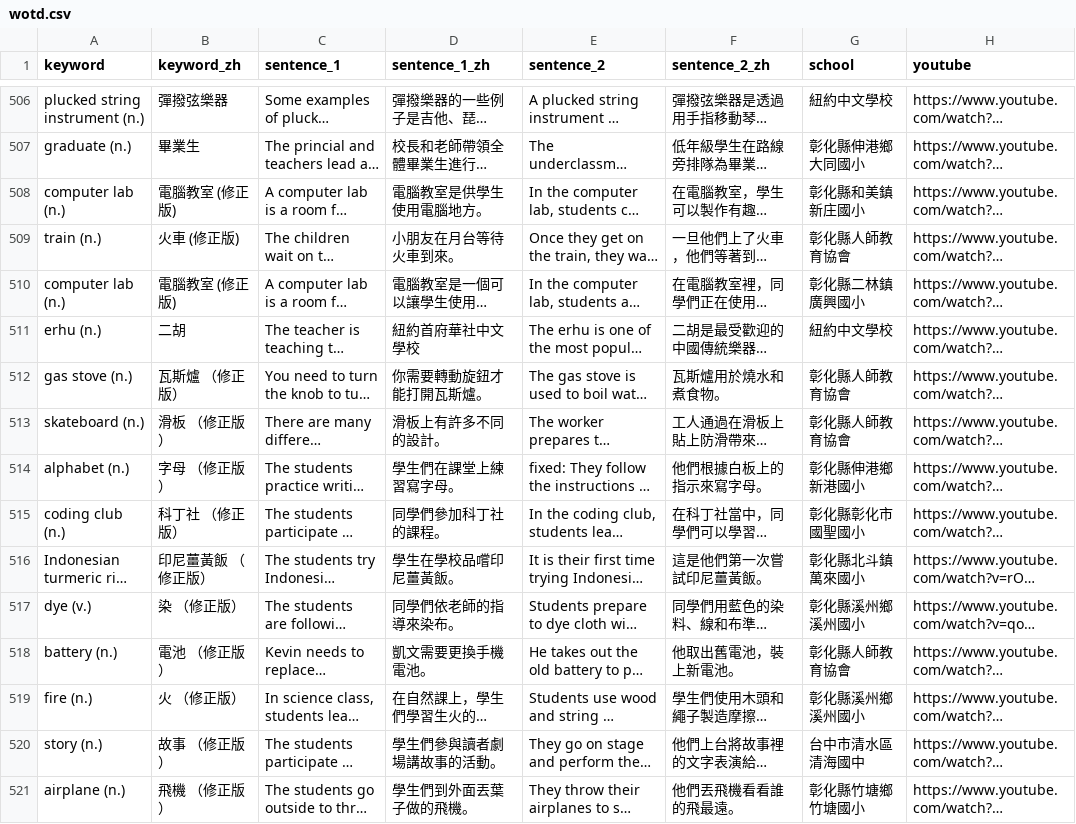
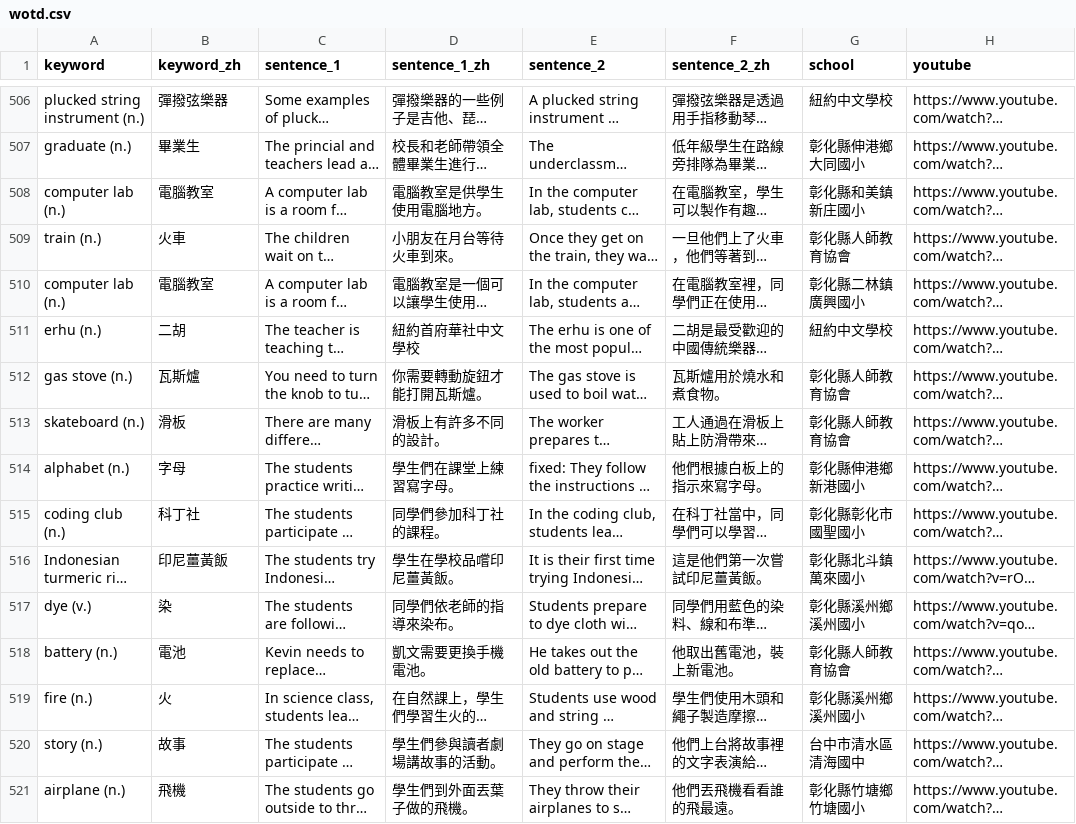
Before and after one commit to lukelin7429/changhua-bilingual, a CSV file: data/wotd.csv, drawn as a sheet; only a part is shown, gaps mark what is left out; long unchanged cells end in …; the diff covers the shown part only; the diff names each change by its address in the sheet, - before the commit and + after, or states it on an @@ line.

```diff
--- a/data/wotd.csv
+++ b/data/wotd.csv
-B508 (keyword_zh): 電腦教室 (修正版)
+B508 (keyword_zh): 電腦教室
-B509 (keyword_zh): 火車 (修正版)
+B509 (keyword_zh): 火車
-B510 (keyword_zh): 電腦教室 (修正版)
+B510 (keyword_zh): 電腦教室
-B512 (keyword_zh): 瓦斯爐 （修正版）
+B512 (keyword_zh): 瓦斯爐
-B513 (keyword_zh): 滑板 （修正版）
+B513 (keyword_zh): 滑板
-B514 (keyword_zh): 字母 （修正版）
+B514 (keyword_zh): 字母
-B515 (keyword_zh): 科丁社 （修正版）
+B515 (keyword_zh): 科丁社
-B516 (keyword_zh): 印尼薑黃飯 （修正版）
+B516 (keyword_zh): 印尼薑黃飯
-B517 (keyword_zh): 染 （修正版）
+B517 (keyword_zh): 染
-B518 (keyword_zh): 電池 （修正版）
+B518 (keyword_zh): 電池
-B519 (keyword_zh): 火 （修正版）
+B519 (keyword_zh): 火
-B520 (keyword_zh): 故事 （修正版）
+B520 (keyword_zh): 故事
-B521 (keyword_zh): 飛機 （修正版）
+B521 (keyword_zh): 飛機
```
Also changed, not shown: 1 removed row and 40 edited cells elsewhere in this file, 3 other files.
